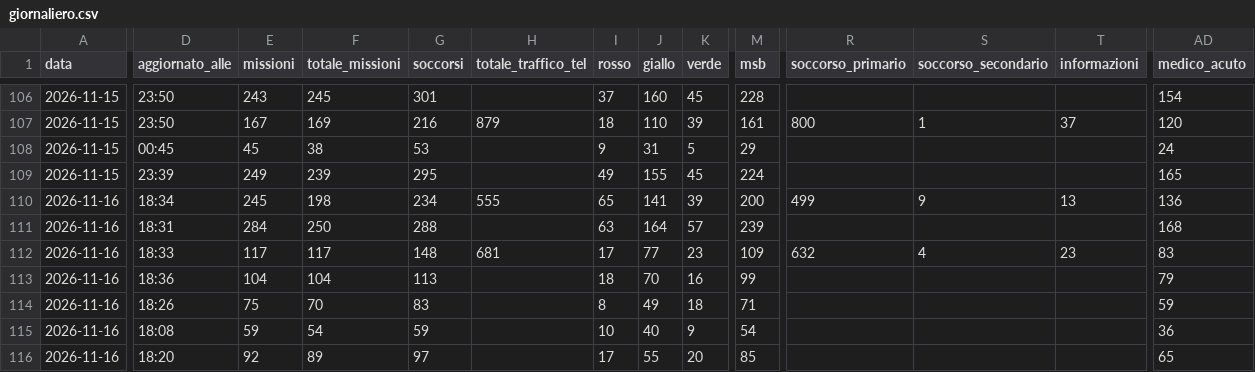
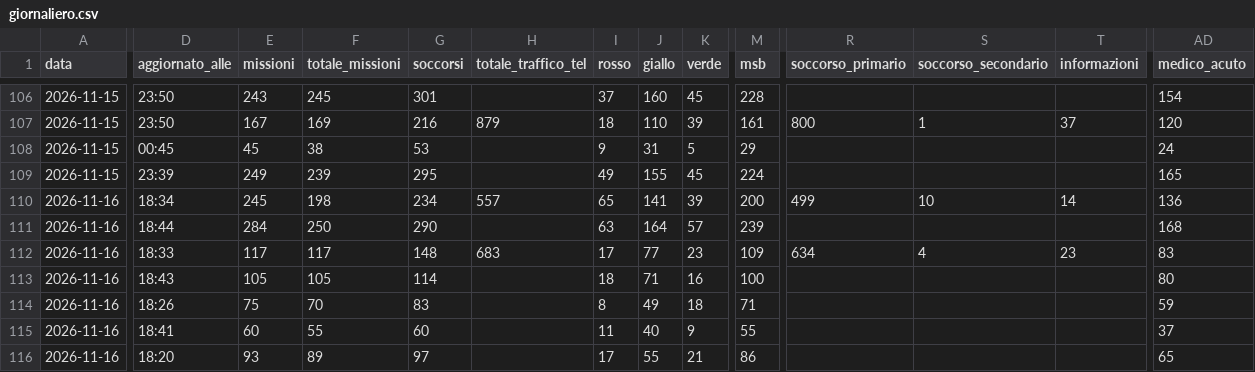
Before and after one commit to Alvarez2009-svg/4r3u1, a CSV file: data/giornaliero.csv, drawn as a sheet; only a part is shown, gaps mark what is left out; the diff covers the shown part only; the diff names each change by its address in the sheet, - before the commit and + after, or states it on an @@ line.

```diff
--- a/data/giornaliero.csv
+++ b/data/giornaliero.csv
-H110 (totale_traffico_tel): 555
+H110 (totale_traffico_tel): 557
-S110 (soccorso_secondario): 9
+S110 (soccorso_secondario): 10
-T110 (informazioni): 13
+T110 (informazioni): 14
-D111 (aggiornato_alle): 18:31
+D111 (aggiornato_alle): 18:44
-G111 (soccorsi): 288
+G111 (soccorsi): 290
-H112 (totale_traffico_tel): 681
+H112 (totale_traffico_tel): 683
-R112 (soccorso_primario): 632
+R112 (soccorso_primario): 634
-D113 (aggiornato_alle): 18:36
+D113 (aggiornato_alle): 18:43
-E113 (missioni): 104
+E113 (missioni): 105
-F113 (totale_missioni): 104
+F113 (totale_missioni): 105
-G113 (soccorsi): 113
+G113 (soccorsi): 114
-J113 (giallo): 70
+J113 (giallo): 71
-M113 (msb): 99
+M113 (msb): 100
-AD113 (medico_acuto): 79
+AD113 (medico_acuto): 80
-D115 (aggiornato_alle): 18:08
+D115 (aggiornato_alle): 18:41
-E115 (missioni): 59
+E115 (missioni): 60
-F115 (totale_missioni): 54
+F115 (totale_missioni): 55
-G115 (soccorsi): 59
+G115 (soccorsi): 60
-I115 (rosso): 10
+I115 (rosso): 11
-M115 (msb): 54
+M115 (msb): 55
-AD115 (medico_acuto): 36
+AD115 (medico_acuto): 37
-E116 (missioni): 92
+E116 (missioni): 93
-K116 (verde): 20
+K116 (verde): 21
-M116 (msb): 85
+M116 (msb): 86
```
Also changed, not shown: 35 edited cells elsewhere in this file, 2 other files.
